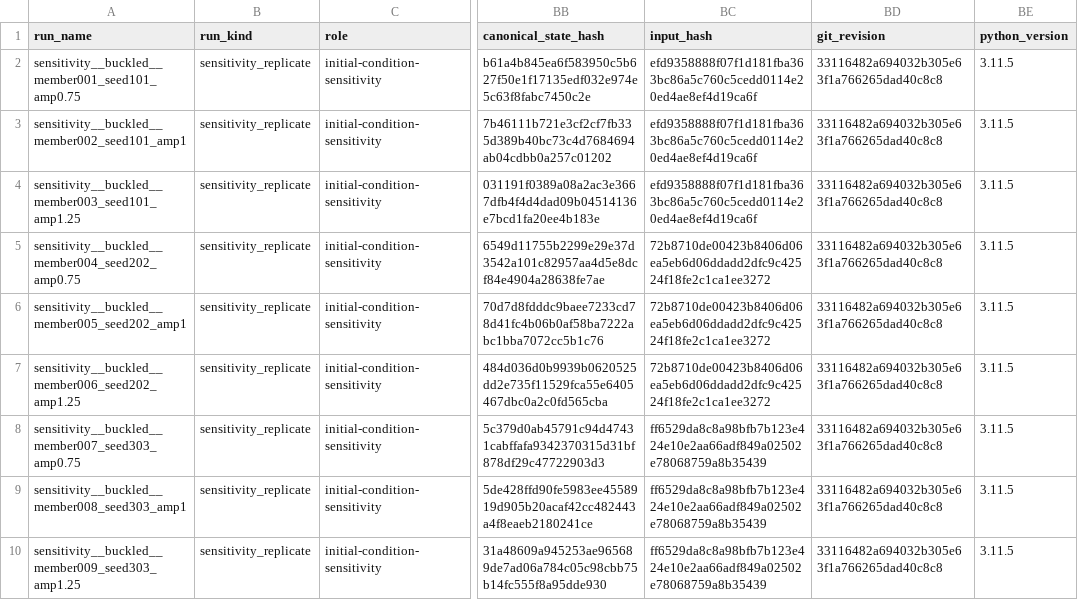
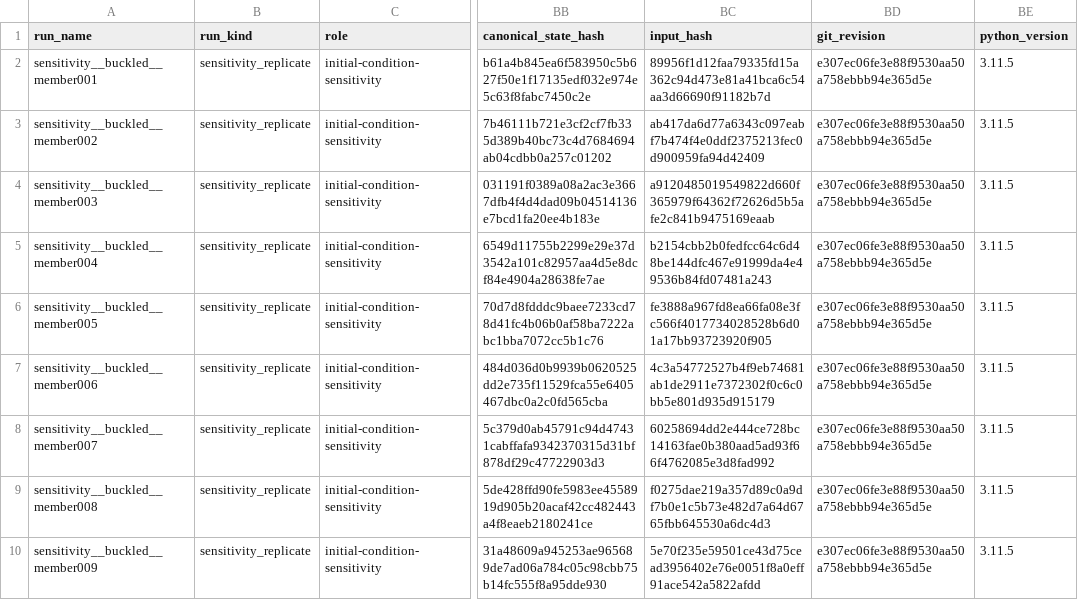
Before and after one commit to ssh0/growing-string, a CSV file: continuum_filament_model/results/free_free_convergence_gate/sensitivity_replicates.csv, drawn as a sheet; only a part is shown, gaps mark what is left out; the diff names each change by its address in the sheet, - before the commit and + after, or states it on an @@ line.

Commit message:
no-mistakes(review): Align provenance, run collisions, perturbation hashes, and rejection categories

```diff
--- a/continuum_filament_model/results/free_free_convergence_gate/sensitivity_replicates.csv
+++ b/continuum_filament_model/results/free_free_convergence_gate/sensitivity_replicates.csv
-A2 (run_name): sensitivity__buckled__member001_seed101_amp0.75
+A2 (run_name): sensitivity__buckled__member001
-BC2 (input_hash): efd9358888f07f1d181fba363bc86a5c760c5cedd0114e20ed4ae8ef4d19ca6f
+BC2 (input_hash): 89956f1d12faa79335fd15a362c94d473e81a41bca6c54aa3d66690f91182b7d
-BD2:BD10 (git_revision): 33116482a694032b305e63f1a766265dad40c8c8
+BD2:BD10 (git_revision): e307ec06fe3e88f9530aa50a758ebbb94e365d5e
-A3 (run_name): sensitivity__buckled__member002_seed101_amp1
+A3 (run_name): sensitivity__buckled__member002
-BC3 (input_hash): efd9358888f07f1d181fba363bc86a5c760c5cedd0114e20ed4ae8ef4d19ca6f
+BC3 (input_hash): ab417da6d77a6343c097eabf7b474f4e0ddf2375213fec0d900959fa94d42409
-A4 (run_name): sensitivity__buckled__member003_seed101_amp1.25
+A4 (run_name): sensitivity__buckled__member003
-BC4 (input_hash): efd9358888f07f1d181fba363bc86a5c760c5cedd0114e20ed4ae8ef4d19ca6f
+BC4 (input_hash): a9120485019549822d660f365979f64362f72626d5b5afe2c841b9475169eaab
-A5 (run_name): sensitivity__buckled__member004_seed202_amp0.75
+A5 (run_name): sensitivity__buckled__member004
-BC5 (input_hash): 72b8710de00423b8406d06ea5eb6d06ddadd2dfc9c42524f18fe2c1ca1ee3272
+BC5 (input_hash): b2154cbb2b0fedfcc64c6d48be144dfc467e91999da4e49536b84fd07481a243
-A6 (run_name): sensitivity__buckled__member005_seed202_amp1
+A6 (run_name): sensitivity__buckled__member005
-BC6 (input_hash): 72b8710de00423b8406d06ea5eb6d06ddadd2dfc9c42524f18fe2c1ca1ee3272
+BC6 (input_hash): fe3888a967fd8ea66fa08e3fc566f4017734028528b6d01a17bb93723920f905
-A7 (run_name): sensitivity__buckled__member006_seed202_amp1.25
+A7 (run_name): sensitivity__buckled__member006
-BC7 (input_hash): 72b8710de00423b8406d06ea5eb6d06ddadd2dfc9c42524f18fe2c1ca1ee3272
+BC7 (input_hash): 4c3a54772527b4f9eb74681ab1de2911e7372302f0c6c0bb5e801d935d915179
-A8 (run_name): sensitivity__buckled__member007_seed303_amp0.75
+A8 (run_name): sensitivity__buckled__member007
-BC8 (input_hash): ff6529da8c8a98bfb7b123e424e10e2aa66adf849a02502e78068759a8b35439
+BC8 (input_hash): 60258694dd2e444ce728bc14163fae0b380aad5ad93f66f4762085e3d8fad992
-A9 (run_name): sensitivity__buckled__member008_seed303_amp1
+A9 (run_name): sensitivity__buckled__member008
-BC9 (input_hash): ff6529da8c8a98bfb7b123e424e10e2aa66adf849a02502e78068759a8b35439
+BC9 (input_hash): f0275dae219a357d89c0a9df7b0e1c5b73e482d7a64d6765fbb645530a6dc4d3
-A10 (run_name): sensitivity__buckled__member009_seed303_amp1.25
+A10 (run_name): sensitivity__buckled__member009
-BC10 (input_hash): ff6529da8c8a98bfb7b123e424e10e2aa66adf849a02502e78068759a8b35439
+BC10 (input_hash): 5e70f235e59501ce43d75cead3956402e76e0051f8a0eff91ace542a5822afdd
```
Also changed, not shown: continuum_filament_model/results/free_free_convergence_gate/contrasts.csv, continuum_filament_model/results/free_free_convergence_gate/controls.csv, 11 other files.
